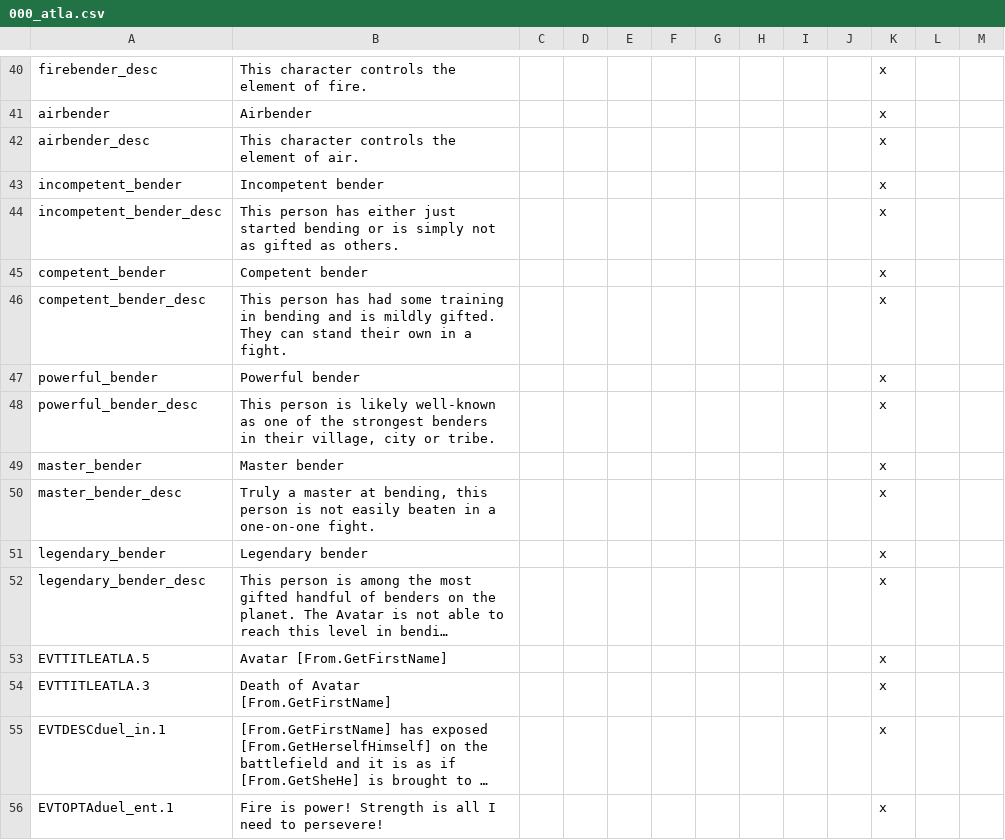
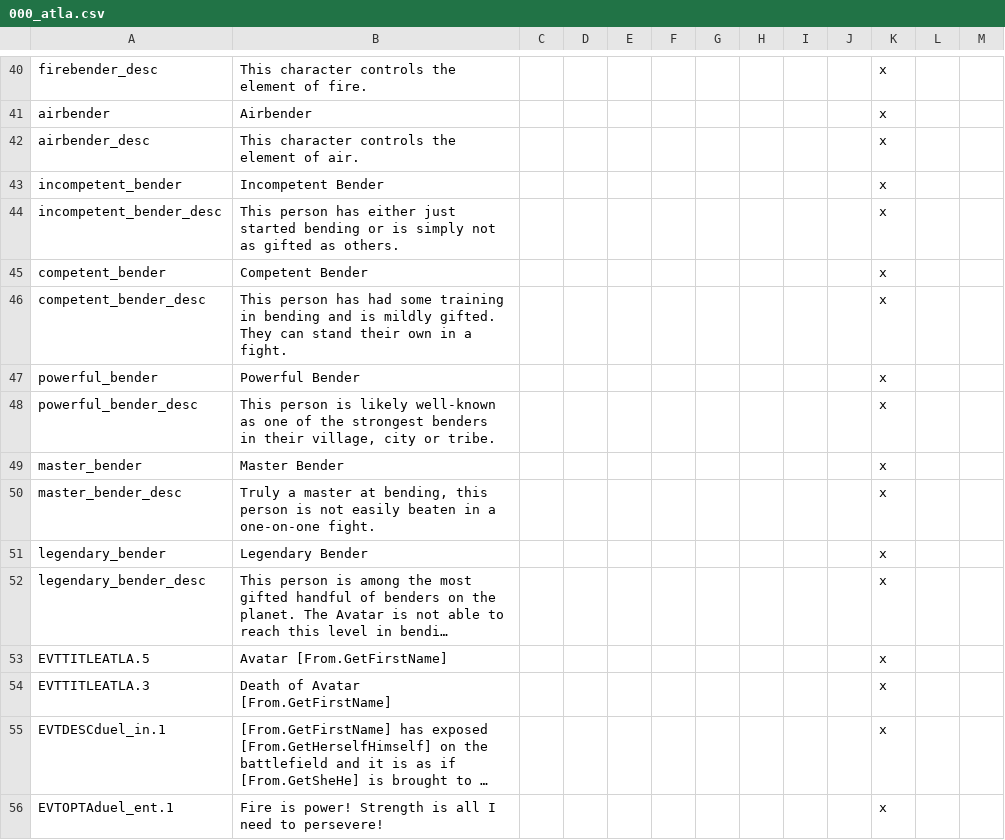
Before and after one commit to Rystic/ATLA-restored, a CSV file: avatar - four nations restored/localisation/000_atla.csv, drawn as a sheet; only a part is shown, gaps mark what is left out; long unchanged cells end in …; the diff names each change by its address in the sheet, - before the commit and + after, or states it on an @@ line.

```diff
--- a/avatar - four nations restored/localisation/000_atla.csv
+++ b/avatar - four nations restored/localisation/000_atla.csv
-B43: Incompetent bender
+B43: Incompetent Bender
-B45: Competent bender
+B45: Competent Bender
-B47: Powerful bender
+B47: Powerful Bender
-B49: Master bender
+B49: Master Bender
-B51: Legendary bender
+B51: Legendary Bender
```
Also changed, not shown: avatar - four nations restored/localisation/000_atla_opinion.csv, avatar - four nations restored/localisation/ATLA_cultures.csv, 3 other files.
